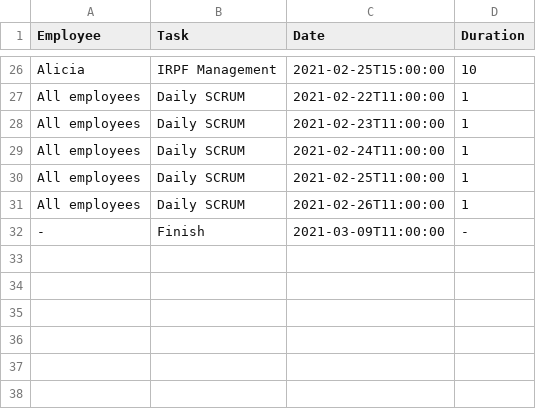
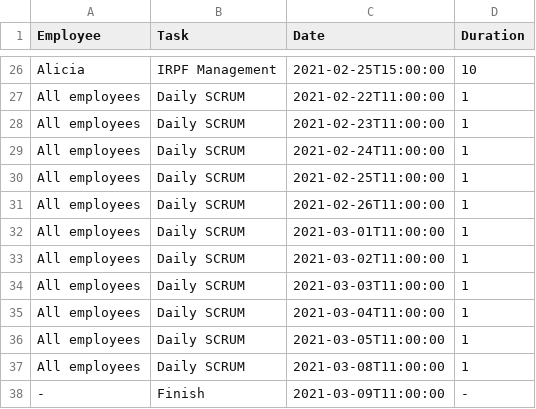
Before and after one commit to DigitalRodri/TFG, a CSV file: Concept-0/DFSSolution.csv, drawn as a sheet; only a part is shown, gaps mark what is left out.

```diff
--- a/Concept-0/DFSSolution.csv
+++ b/Concept-0/DFSSolution.csv
@@ -31,2 +31,8 @@ All employees,Daily SCRUM,2021-02-25T11:00:00,1
 All employees,Daily SCRUM,2021-02-26T11:00:00,1
+All employees,Daily SCRUM,2021-03-01T11:00:00,1
+All employees,Daily SCRUM,2021-03-02T11:00:00,1
+All employees,Daily SCRUM,2021-03-03T11:00:00,1
+All employees,Daily SCRUM,2021-03-04T11:00:00,1
+All employees,Daily SCRUM,2021-03-05T11:00:00,1
+All employees,Daily SCRUM,2021-03-08T11:00:00,1
 -,Finish,2021-03-09T11:00:00,-
```
Also changed, not shown: Concept-0/BSSolution.csv, 10 other files.
